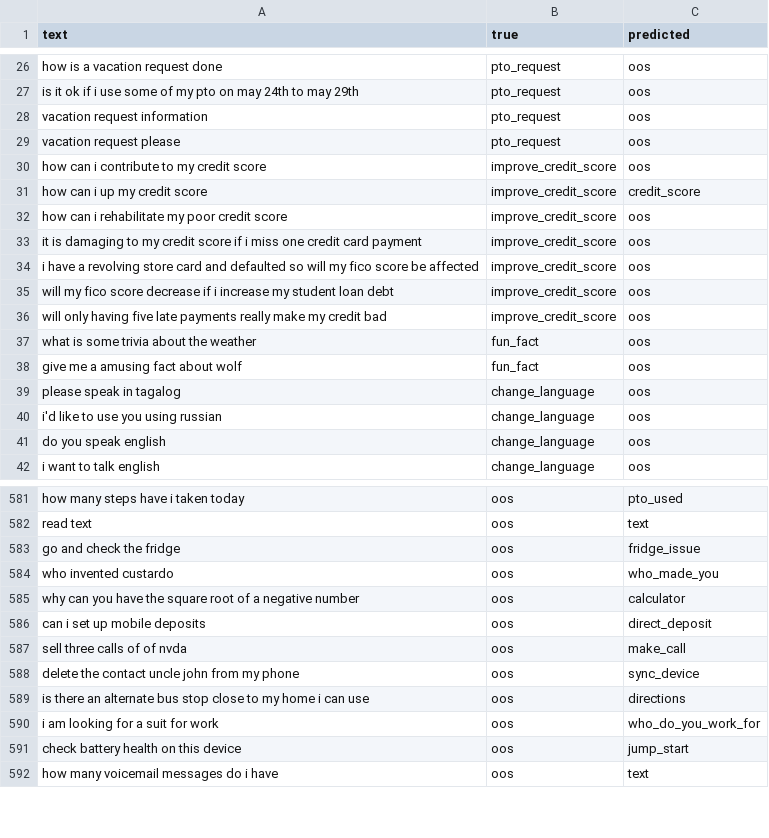
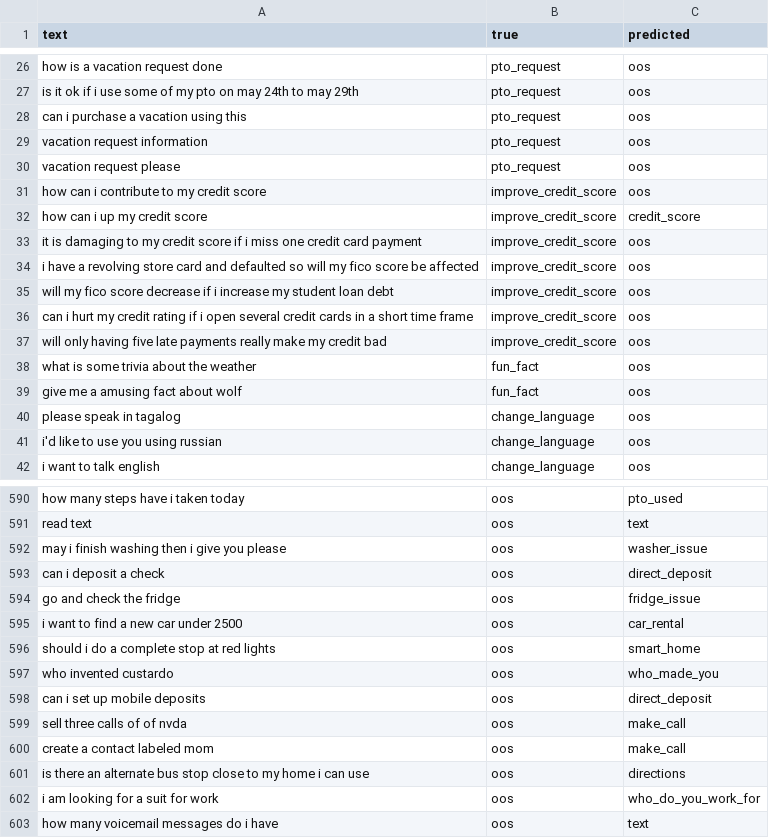
Before and after one commit to faresmahmoudhafezfares-cell/ticket-router, a TSV file: results/errors_student_int8.tsv, drawn as a sheet; only a part is shown, gaps mark what is left out; removed rows and columns are numbered as before the commit, all else as after; the diff covers the shown part only; the diff names each change by its address in the sheet, - before the commit and + after, or states it on an @@ line.

```diff
--- a/results/errors_student_int8.tsv
+++ b/results/errors_student_int8.tsv
+row 28: can i purchase a vacation using this | pto_request | oos
-row 32: how can i rehabilitate my poor credit score | improve_credit_score | oos
+row 36: can i hurt my credit rating if i open several credit cards in a short time frame | improve_credit_score | oos
-row 41: do you speak english | change_language | oos
+row 592: may i finish washing then i give you please | oos | washer_issue
+row 593: can i deposit a check | oos | direct_deposit
+row 595: i want to find a new car under 2500 | oos | car_rental
+row 596: should i do a complete stop at red lights | oos | smart_home
-row 585: why can you have the square root of a negative number | oos | calculator
-row 588: delete the contact uncle john from my phone | oos | sync_device
+row 600: create a contact labeled mom | oos | make_call
-row 591: check battery health on this device | oos | jump_start
```
Also changed, not shown: 29 added rows, 21 removed rows and 2 edited cells elsewhere in this file, results/errors_teacher_int8.tsv, 9 other files.
